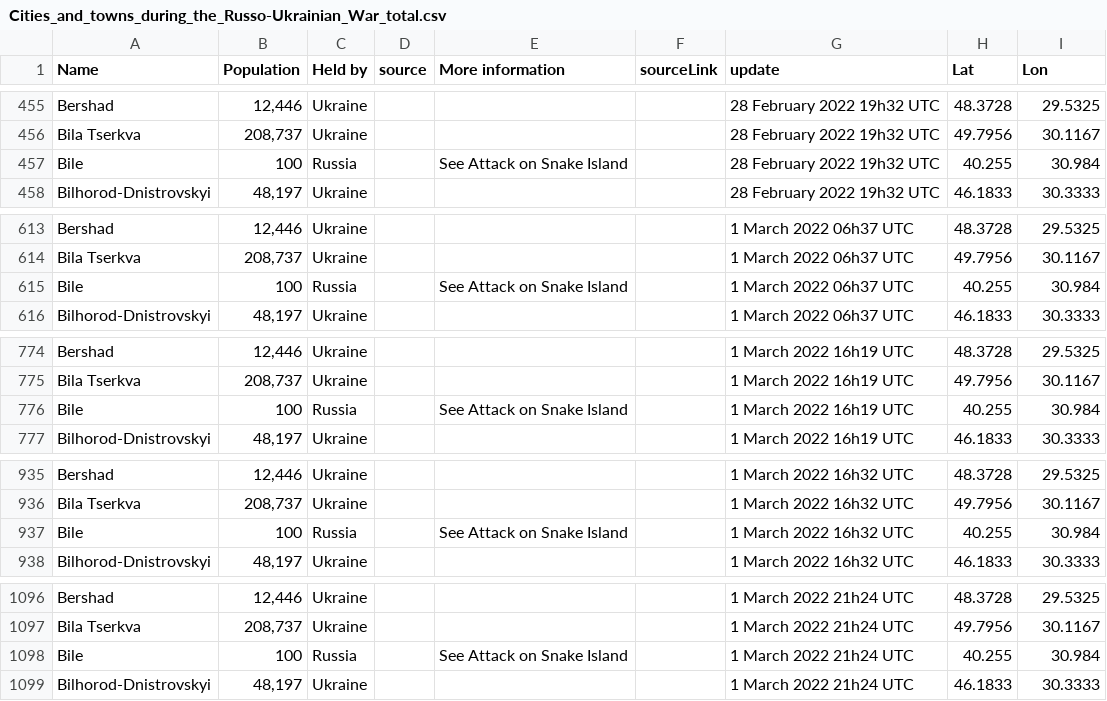
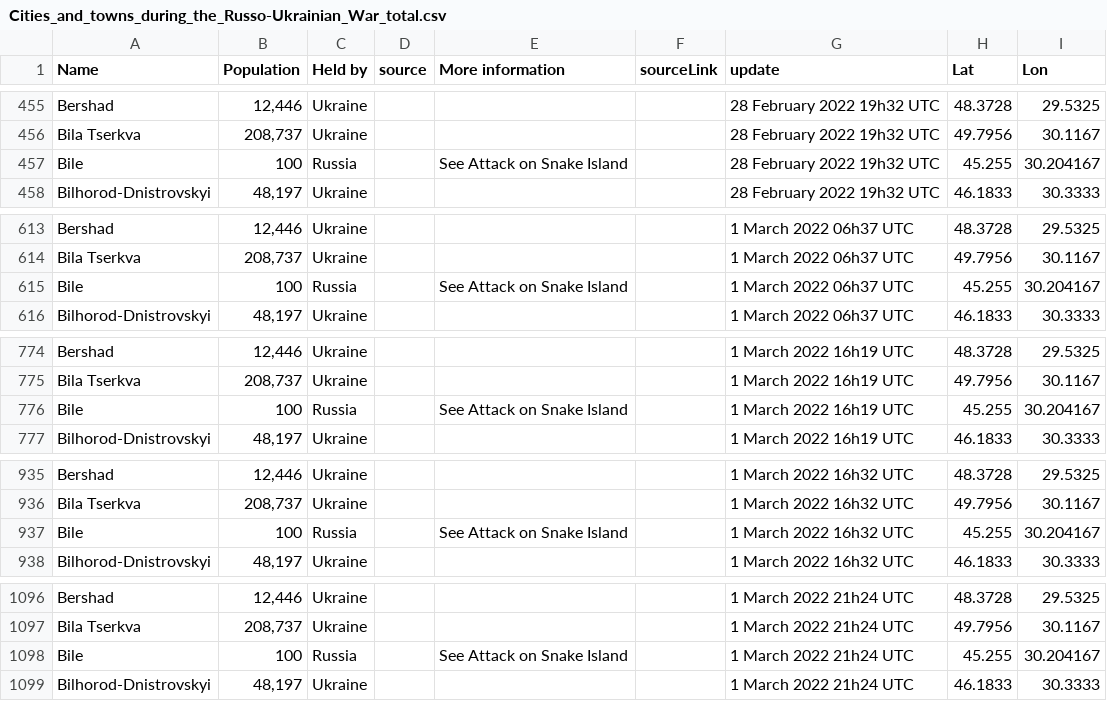
Before and after one commit to vi-enne/controlCitiesUkraine, a CSV file: output/Cities_and_towns_during_the_Russo-Ukrainian_War_total.csv, drawn as a sheet; only a part is shown, gaps mark what is left out; the diff covers the shown part only.

Commit message:
Update Cities_and_towns_during_the_Russo-Ukrainian_War_total.csv

```diff
--- a/output/Cities_and_towns_during_the_Russo-Ukrainian_War_total.csv
+++ b/output/Cities_and_towns_during_the_Russo-Ukrainian_War_total.csv
@@ -456,3 +456,3 @@ Bershad,"12,446",Ukraine,,,,28 February 2022 19h32 UTC,48.3728,29.5325
 Bila Tserkva,"208,737",Ukraine,,,,28 February 2022 19h32 UTC,49.7956,30.1167
-Bile,100,Russia,,See Attack on Snake Island,,28 February 2022 19h32 UTC,40.255,30.984
+Bile,100,Russia,,See Attack on Snake Island,,28 February 2022 19h32 UTC,45.255,30.204167
 Bilhorod-Dnistrovskyi,"48,197",Ukraine,,,,28 February 2022 19h32 UTC,46.1833,30.3333
@@ -614,3 +614,3 @@ Bershad,"12,446",Ukraine,,,,1 March 2022 06h37 UTC,48.3728,29.5325
 Bila Tserkva,"208,737",Ukraine,,,,1 March 2022 06h37 UTC,49.7956,30.1167
-Bile,100,Russia,,See Attack on Snake Island,,1 March 2022 06h37 UTC,40.255,30.984
+Bile,100,Russia,,See Attack on Snake Island,,1 March 2022 06h37 UTC,45.255,30.204167
 Bilhorod-Dnistrovskyi,"48,197",Ukraine,,,,1 March 2022 06h37 UTC,46.1833,30.3333
@@ -775,3 +775,3 @@ Bershad,"12,446",Ukraine,,,,1 March 2022 16h19 UTC,48.3728,29.5325
 Bila Tserkva,"208,737",Ukraine,,,,1 March 2022 16h19 UTC,49.7956,30.1167
-Bile,100,Russia,,See Attack on Snake Island,,1 March 2022 16h19 UTC,40.255,30.984
+Bile,100,Russia,,See Attack on Snake Island,,1 March 2022 16h19 UTC,45.255,30.204167
 Bilhorod-Dnistrovskyi,"48,197",Ukraine,,,,1 March 2022 16h19 UTC,46.1833,30.3333
@@ -936,3 +936,3 @@ Bershad,"12,446",Ukraine,,,,1 March 2022 16h32 UTC,48.3728,29.5325
 Bila Tserkva,"208,737",Ukraine,,,,1 March 2022 16h32 UTC,49.7956,30.1167
-Bile,100,Russia,,See Attack on Snake Island,,1 March 2022 16h32 UTC,40.255,30.984
+Bile,100,Russia,,See Attack on Snake Island,,1 March 2022 16h32 UTC,45.255,30.204167
 Bilhorod-Dnistrovskyi,"48,197",Ukraine,,,,1 March 2022 16h32 UTC,46.1833,30.3333
@@ -1097,3 +1097,3 @@ Bershad,"12,446",Ukraine,,,,1 March 2022 21h24 UTC,48.3728,29.5325
 Bila Tserkva,"208,737",Ukraine,,,,1 March 2022 21h24 UTC,49.7956,30.1167
-Bile,100,Russia,,See Attack on Snake Island,,1 March 2022 21h24 UTC,40.255,30.984
+Bile,100,Russia,,See Attack on Snake Island,,1 March 2022 21h24 UTC,45.255,30.204167
 Bilhorod-Dnistrovskyi,"48,197",Ukraine,,,,1 March 2022 21h24 UTC,46.1833,30.3333
```
Also changed, not shown: 68 edited cells elsewhere in this file.
